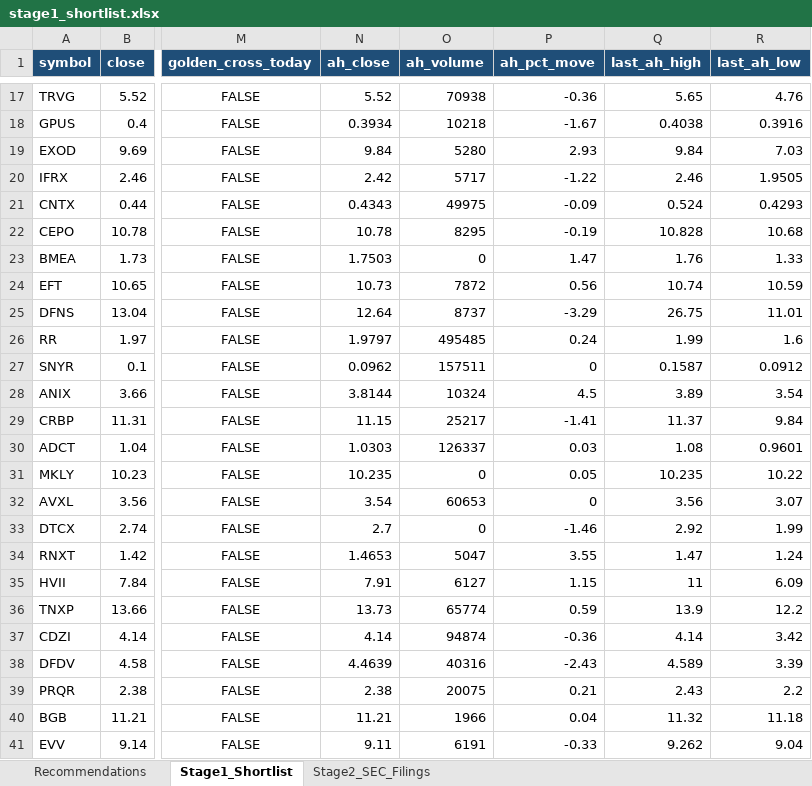
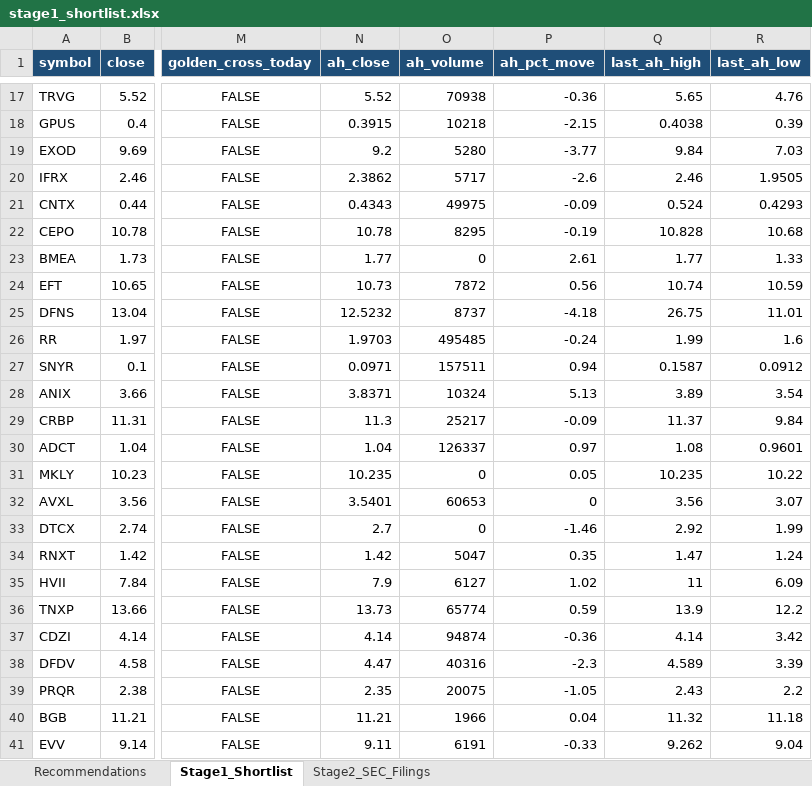
Before and after one commit to ARa2of/Small_Caps_Screener, an Excel workbook: output/stage1_shortlist.xlsx, sheet Stage1_Shortlist, drawn as a sheet; only a part is shown, gaps mark what is left out; values as stored, in another font and other column widths than the file's, no borders; the diff covers the shown part only; the diff names each change by its address in the sheet, - before the commit and + after, or states it on an @@ line.

```diff
--- a/output/stage1_shortlist.xlsx (sheet Stage1_Shortlist)
+++ b/output/stage1_shortlist.xlsx (sheet Stage1_Shortlist)
-N18 (ah_close): 0.3934
+N18 (ah_close): 0.3915
-P18 (ah_pct_move): -1.67
+P18 (ah_pct_move): -2.15
-R18 (last_ah_low): 0.3916
+R18 (last_ah_low): 0.39
-N19 (ah_close): 9.84
+N19 (ah_close): 9.2
-P19 (ah_pct_move): 2.93
+P19 (ah_pct_move): -3.77
-N20 (ah_close): 2.42
+N20 (ah_close): 2.3862
-P20 (ah_pct_move): -1.22
+P20 (ah_pct_move): -2.6
-N23 (ah_close): 1.7503
+N23 (ah_close): 1.77
-P23 (ah_pct_move): 1.47
+P23 (ah_pct_move): 2.61
-Q23 (last_ah_high): 1.76
+Q23 (last_ah_high): 1.77
-N25 (ah_close): 12.64
+N25 (ah_close): 12.5232
-P25 (ah_pct_move): -3.29
+P25 (ah_pct_move): -4.18
-N26 (ah_close): 1.9797
+N26 (ah_close): 1.9703
-P26 (ah_pct_move): 0.24
+P26 (ah_pct_move): -0.24
-N27 (ah_close): 0.0962
+N27 (ah_close): 0.0971
-P27 (ah_pct_move): 0
+P27 (ah_pct_move): 0.94
-N28 (ah_close): 3.8144
+N28 (ah_close): 3.8371
-P28 (ah_pct_move): 4.5
+P28 (ah_pct_move): 5.13
-N29 (ah_close): 11.15
+N29 (ah_close): 11.3
-P29 (ah_pct_move): -1.41
+P29 (ah_pct_move): -0.09
-N30 (ah_close): 1.0303
+N30 (ah_close): 1.04
-P30 (ah_pct_move): 0.03
+P30 (ah_pct_move): 0.97
-N32 (ah_close): 3.54
+N32 (ah_close): 3.5401
-N34 (ah_close): 1.4653
+N34 (ah_close): 1.42
-P34 (ah_pct_move): 3.55
+P34 (ah_pct_move): 0.35
-N35 (ah_close): 7.91
+N35 (ah_close): 7.9
-P35 (ah_pct_move): 1.15
+P35 (ah_pct_move): 1.02
-N38 (ah_close): 4.4639
+N38 (ah_close): 4.47
-P38 (ah_pct_move): -2.43
+P38 (ah_pct_move): -2.3
-N39 (ah_close): 2.38
+N39 (ah_close): 2.35
-P39 (ah_pct_move): 0.21
+P39 (ah_pct_move): -1.05
```
Also changed, not shown: 69 edited cells elsewhere in this sheet, sheet Recommendations, sheet Stage2_SEC_Filings, 2 other files.
